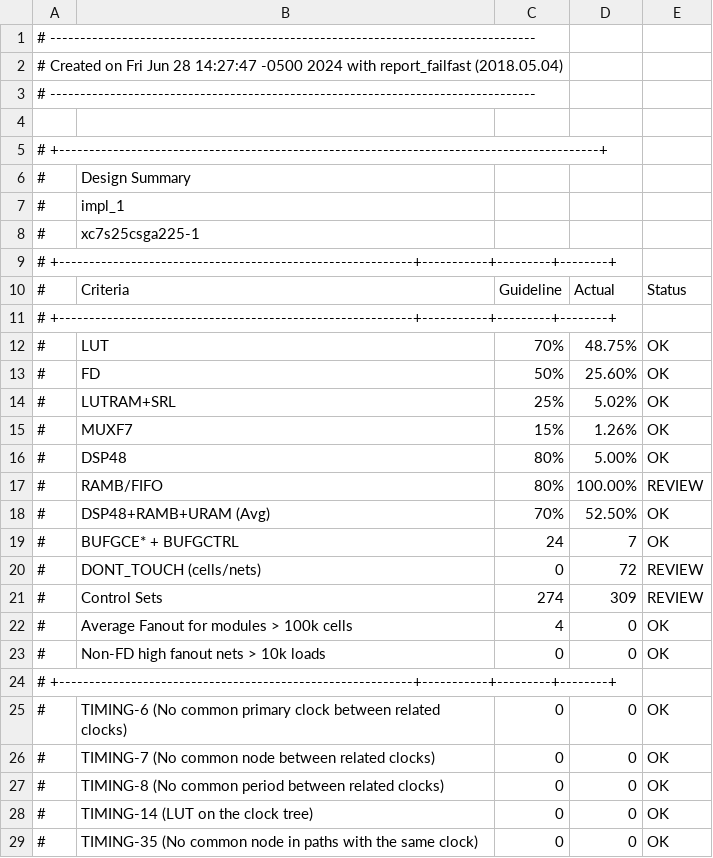
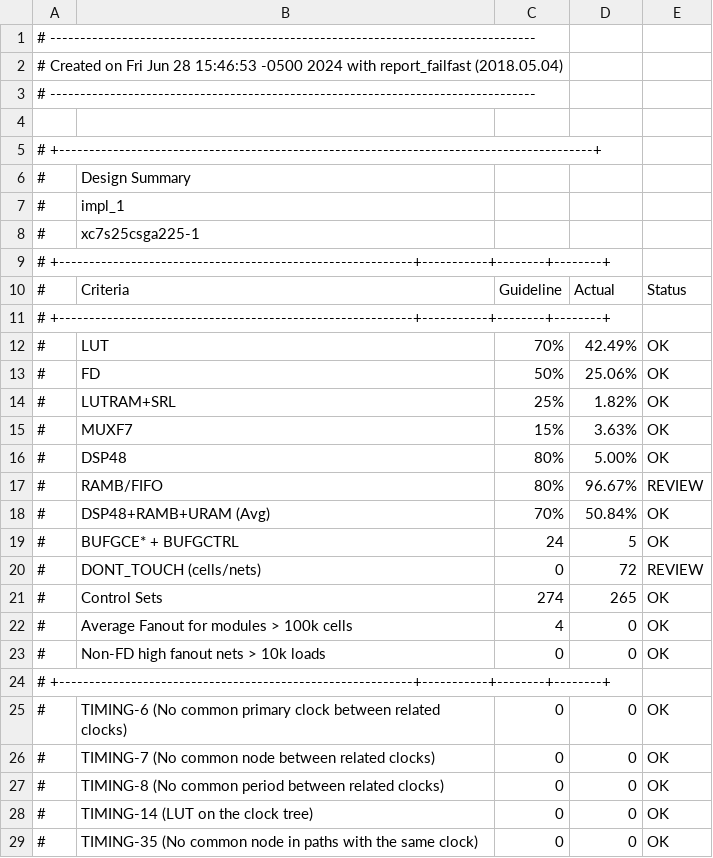
Before and after one commit to villano-lab/NaI_Array_Firmware, a CSV file: R76Replica/output/report.csv, drawn as a sheet; only a part is shown; the diff covers the shown part only.

```diff
--- a/R76Replica/output/report.csv
+++ b/R76Replica/output/report.csv
@@ -1,5 +1,5 @@
 # ---------------------------------------------------------------------------------
-# Created on Fri Jun 28 14:27:47 -0500 2024 with report_failfast (2018.05.04)
+# Created on Fri Jun 28 15:46:53 -0500 2024 with report_failfast (2018.05.04)
 # ---------------------------------------------------------------------------------
 
-#  +------------------------------------------------------------------------------------------+
+#  +-----------------------------------------------------------------------------------------+
@@ -9 +9 @@
-#  +-----------------------------------------------------------+-----------+---------+--------+
+#  +-----------------------------------------------------------+-----------+--------+--------+
@@ -11,5 +11,5 @@
-#  +-----------------------------------------------------------+-----------+---------+--------+
-#  | LUT                                                       | 70%       | 48.75%  | OK     |
-#  | FD                                                        | 50%       | 25.60%  | OK     |
-#  | LUTRAM+SRL                                                | 25%       | 5.02%   | OK     |
-#  | MUXF7                                                     | 15%       | 1.26%   | OK     |
+#  +-----------------------------------------------------------+-----------+--------+--------+
+#  | LUT                                                       | 70%       | 42.49% | OK     |
+#  | FD                                                        | 50%       | 25.06% | OK     |
+#  | LUTRAM+SRL                                                | 25%       | 1.82%  | OK     |
+#  | MUXF7                                                     | 15%       | 3.63%  | OK     |
@@ -17,3 +17,3 @@
-#  | RAMB/FIFO                                                 | 80%       | 100.00% | REVIEW |
-#  | DSP48+RAMB+URAM (Avg)                                     | 70%       | 52.50%  | OK     |
-#  | BUFGCE* + BUFGCTRL                                        | 24        | 7       | OK     |
+#  | RAMB/FIFO                                                 | 80%       | 96.67% | REVIEW |
+#  | DSP48+RAMB+URAM (Avg)                                     | 70%       | 50.84% | OK     |
+#  | BUFGCE* + BUFGCTRL                                        | 24        | 5      | OK     |
@@ -21 +21 @@
-#  | Control Sets                                              | 274       | 309     | REVIEW |
+#  | Control Sets                                              | 274       | 265    | OK     |
@@ -24 +24 @@
-#  +-----------------------------------------------------------+-----------+---------+--------+
+#  +-----------------------------------------------------------+-----------+--------+--------+
```
Also changed, not shown: 3 edited cells elsewhere in this file, 13 other files.
